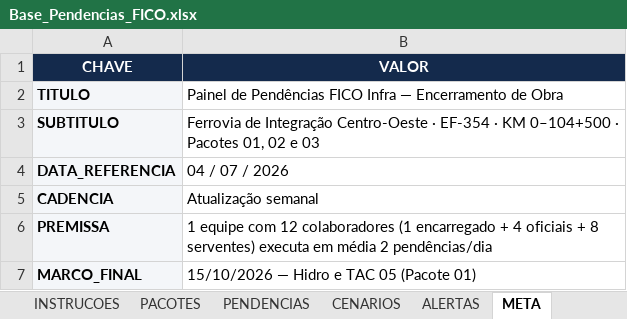
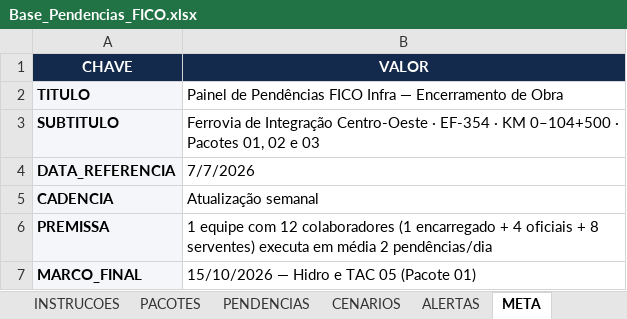
Before and after one commit to automacaofico/pendenciasr1, an Excel workbook: Base_Pendencias_FICO.xlsx, sheet META, drawn as a sheet; values as stored, in another font and other column widths than the file's, no borders; the diff names each change by its address in the sheet, - before the commit and + after, or states it on an @@ line.

Commit message:
Add files via upload

```diff
--- a/Base_Pendencias_FICO.xlsx (sheet META)
+++ b/Base_Pendencias_FICO.xlsx (sheet META)
-B4 (VALOR): 04 / 07 / 2026
+B4 (VALOR): 7/7/2026
```
